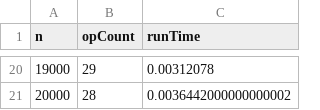
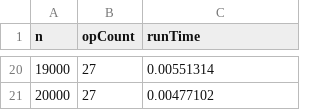
Before and after one commit to crystallcx/community-dvd-library-simulator, a CSV file: CAB301Phase3/CAB301Project1/bin/Debug/net5.0/results.csv, drawn as a sheet; only a part is shown, gaps mark what is left out; the diff covers the shown part only.

```diff
--- a/CAB301Phase3/CAB301Project1/bin/Debug/net5.0/results.csv
+++ b/CAB301Phase3/CAB301Project1/bin/Debug/net5.0/results.csv
@@ -20,2 +20,2 @@ n, opCount, runTime
-19000, 29, 0.00312078
-20000, 28, 0.0036442000000000002
+19000, 27, 0.00551314
+20000, 27, 0.00477102
```
Also changed, not shown: 32 edited cells elsewhere in this file, 2 other files.
